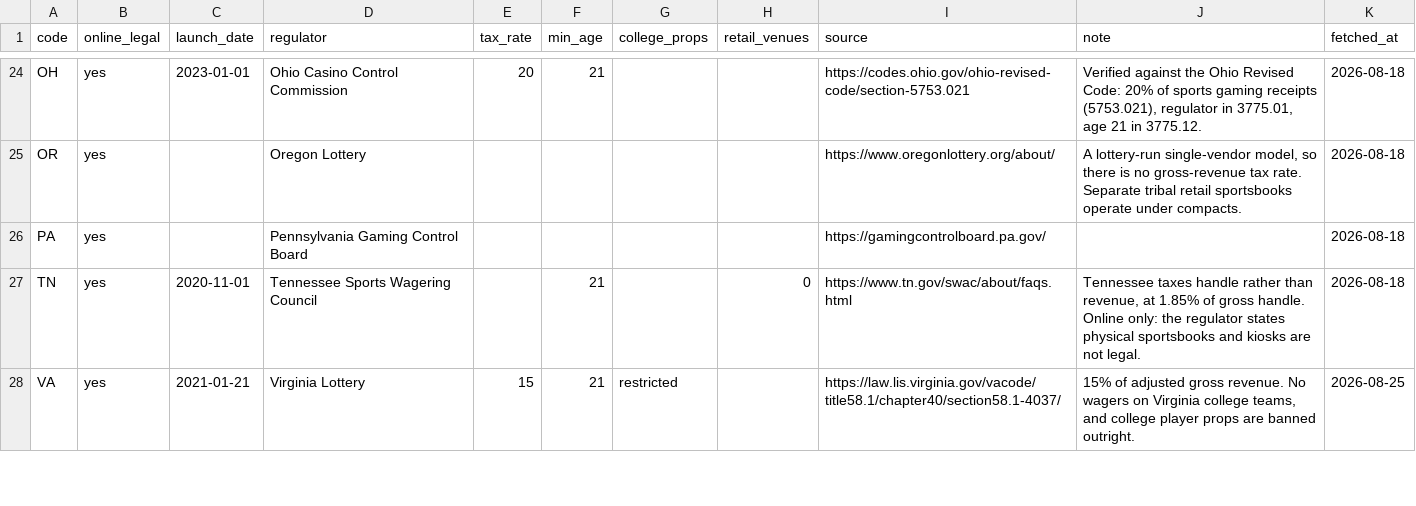
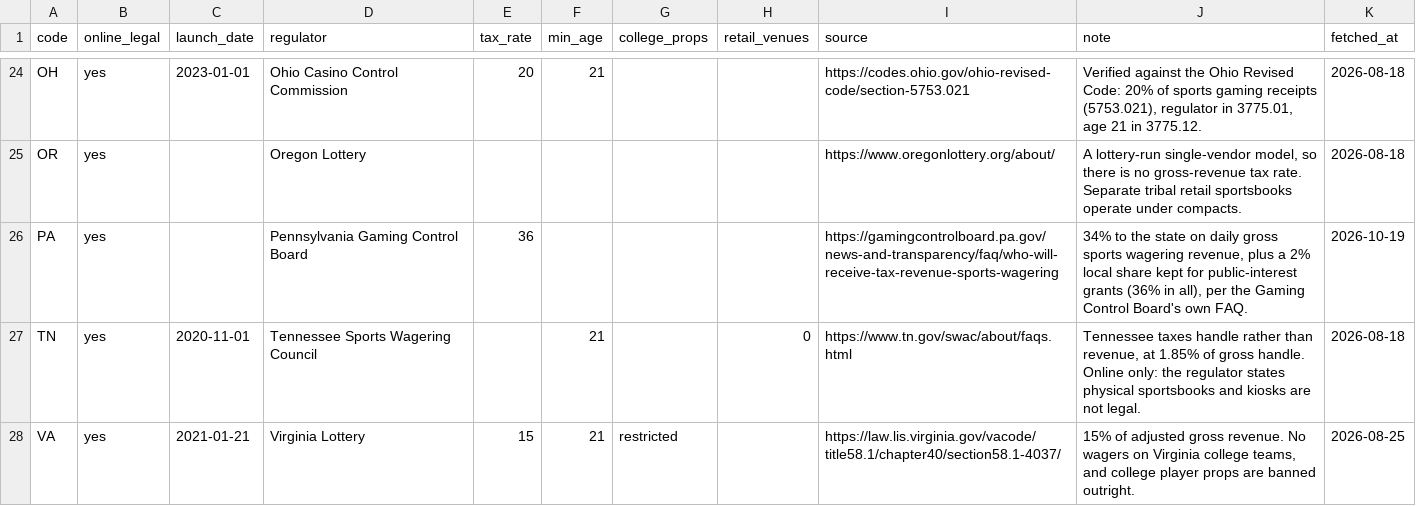
Before and after one commit to mattkerr09/bookbreaker-site, a CSV file: _data/jurisdictions.csv, drawn as a sheet; only a part is shown, gaps mark what is left out.

Commit message:
Pennsylvania's sports wagering tax, 36% (34% to the state plus a 2% local share), read 2026-10-19 from the Gaming Control Board's own FAQ; every state page's tax rank now counts 24 states. The Pennsylvania page clears 300 words, so THIN_CEILING 9 -> 8

```diff
--- a/_data/jurisdictions.csv
+++ b/_data/jurisdictions.csv
@@ -25,3 +25,3 @@ OH,yes,2023-01-01,Ohio Casino Control Commission,20,21,,,https://codes.ohio.gov/
 OR,yes,,Oregon Lottery,,,,,https://www.oregonlottery.org/about/,"A lottery-run single-vendor model, so there is no gross-revenue tax rate. Separate tribal retail sportsbooks operate under compacts.",2026-08-18
-PA,yes,,Pennsylvania Gaming Control Board,,,,,https://gamingcontrolboard.pa.gov/,,2026-08-18
+PA,yes,,Pennsylvania Gaming Control Board,36,,,,https://gamingcontrolboard.pa.gov/news-and-transparency/faq/who-will-receive-tax-revenue-sports-wagering,"34% to the state on daily gross sports wagering revenue, plus a 2% local share kept for public-interest grants (36% in all), per the Gaming Control Board's own FAQ.",2026-10-19
 TN,yes,2020-11-01,Tennessee Sports Wagering Council,,21,,0,https://www.tn.gov/swac/about/faqs.html,"Tennessee taxes handle rather than revenue, at 1.85% of gross handle. Online only: the regulator states physical sportsbooks and kiosks are not legal.",2026-08-18
```
Also changed, not shown: 25 other files.
